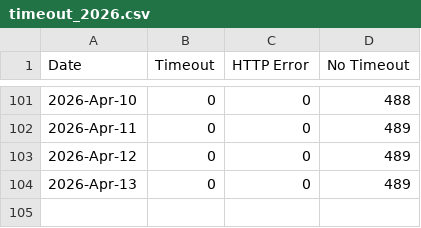
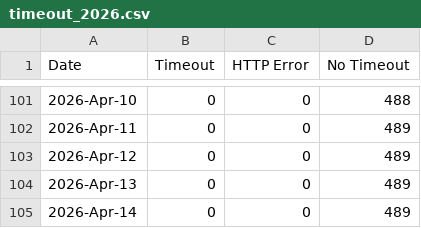
Before and after one commit to lgdd/liferay-dxp-releases, a CSV file: timeout_data/daily/timeout_2026.csv, drawn as a sheet; only a part is shown, gaps mark what is left out.

```diff
--- a/timeout_data/daily/timeout_2026.csv
+++ b/timeout_data/daily/timeout_2026.csv
@@ -104 +104,2 @@ Date,Timeout,HTTP Error,No Timeout
 2026-Apr-13,0,0,489
+2026-Apr-14,0,0,489
```
Also changed, not shown: 2 other files.
